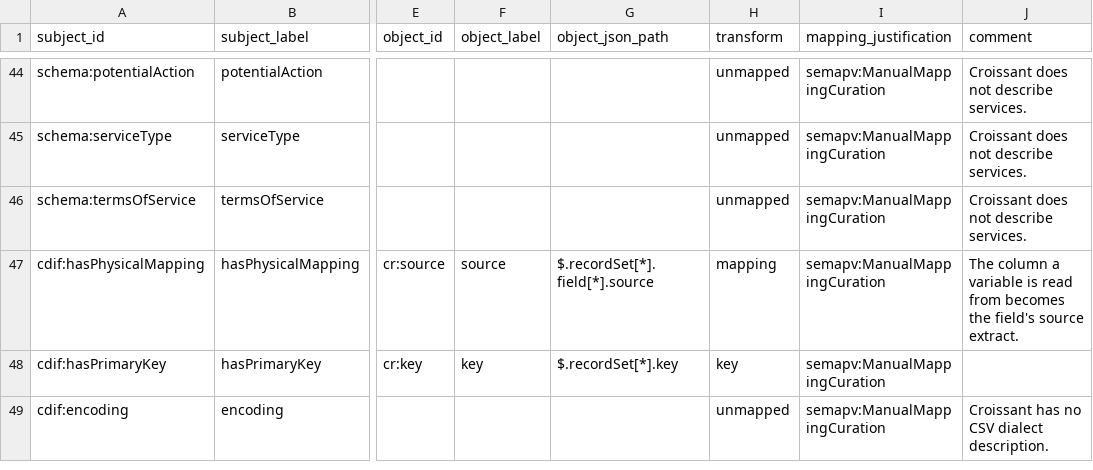
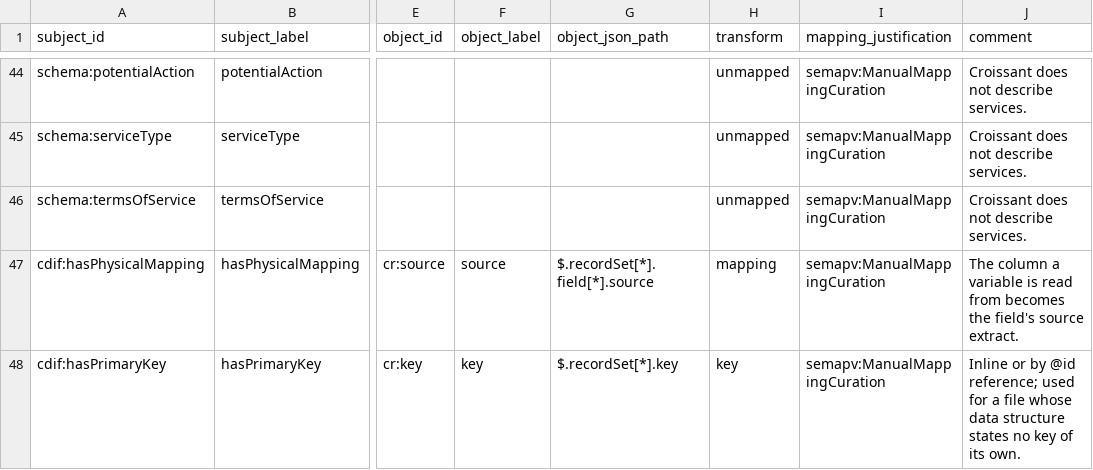
Before and after one commit to Cross-Domain-Interoperability-Framework/converters, a TSV file: mappings/cdif-to-croissant.sssom.tsv, drawn as a sheet; only a part is shown, gaps mark what is left out; the shorter side is filled out with more unchanged rows; the diff covers the shown part only; the diff names each change by its address in the sheet, - before the commit and + after, or states it on an @@ line.

```diff
--- a/mappings/cdif-to-croissant.sssom.tsv
+++ b/mappings/cdif-to-croissant.sssom.tsv
-J48 (comment): (empty)
+J48 (comment): Inline or by @id reference; used for a file whose data structure states no key of its own.
```
Also changed, not shown: 1 added row and 3 edited cells elsewhere in this file, mappings/croissant-to-cdif.sssom.tsv, mappings/fair2-to-cdif.sssom.tsv, 7 other files.
